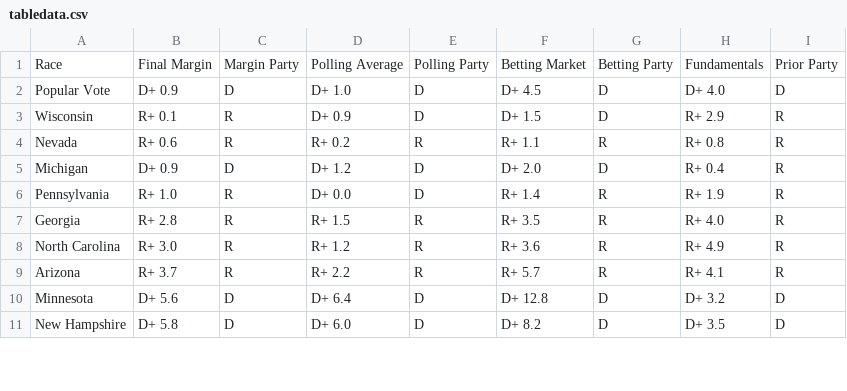
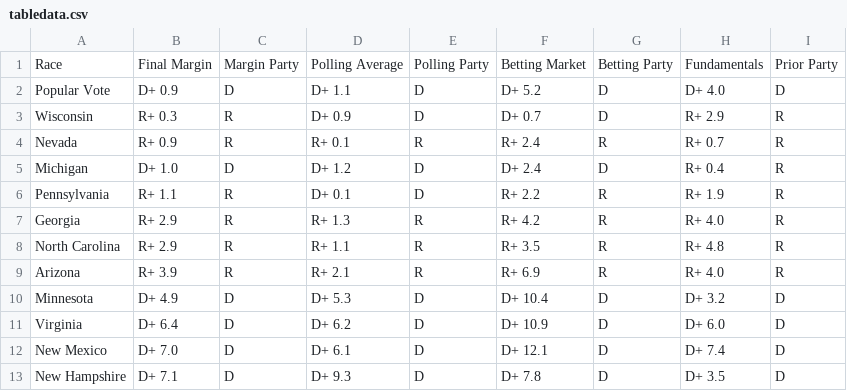
Before and after one commit to TheBreakdownPoint/Election-Prediction-2024, a CSV file: tabledata.csv, drawn as a sheet; only a part is shown; the diff covers the shown part only.

```diff
--- a/tabledata.csv
+++ b/tabledata.csv
@@ -1,11 +1,13 @@
 Race,Final Margin,Margin Party,Polling Average,Polling Party,Betting Market,Betting Party,Fundamentals,Prior Party
-Popular Vote,D+ 0.9,D,D+ 1.0,D,D+ 4.5,D,D+ 4.0,D
-Wisconsin,R+ 0.1,R,D+ 0.9,D,D+ 1.5,D,R+ 2.9,R
-Nevada,R+ 0.6,R,R+ 0.2,R,R+ 1.1,R,R+ 0.8,R
-Michigan,D+ 0.9,D,D+ 1.2,D,D+ 2.0,D,R+ 0.4,R
-Pennsylvania,R+ 1.0,R,D+ 0.0,D,R+ 1.4,R,R+ 1.9,R
-Georgia,R+ 2.8,R,R+ 1.5,R,R+ 3.5,R,R+ 4.0,R
-North Carolina,R+ 3.0,R,R+ 1.2,R,R+ 3.6,R,R+ 4.9,R
-Arizona,R+ 3.7,R,R+ 2.2,R,R+ 5.7,R,R+ 4.1,R
-Minnesota,D+ 5.6,D,D+ 6.4,D,D+ 12.8,D,D+ 3.2,D
-New Hampshire,D+ 5.8,D,D+ 6.0,D,D+ 8.2,D,D+ 3.5,D
+Popular Vote,D+ 0.9,D,D+ 1.1,D,D+ 5.2,D,D+ 4.0,D
+Wisconsin,R+ 0.3,R,D+ 0.9,D,D+ 0.7,D,R+ 2.9,R
+Nevada,R+ 0.9,R,R+ 0.1,R,R+ 2.4,R,R+ 0.7,R
+Michigan,D+ 1.0,D,D+ 1.2,D,D+ 2.4,D,R+ 0.4,R
+Pennsylvania,R+ 1.1,R,D+ 0.1,D,R+ 2.2,R,R+ 1.9,R
+Georgia,R+ 2.9,R,R+ 1.3,R,R+ 4.2,R,R+ 4.0,R
+North Carolina,R+ 2.9,R,R+ 1.1,R,R+ 3.5,R,R+ 4.8,R
+Arizona,R+ 3.9,R,R+ 2.1,R,R+ 6.9,R,R+ 4.0,R
+Minnesota,D+ 4.9,D,D+ 5.3,D,D+ 10.4,D,D+ 3.2,D
+Virginia,D+ 6.4,D,D+ 6.2,D,D+ 10.9,D,D+ 6.0,D
+New Mexico,D+ 7.0,D,D+ 6.1,D,D+ 12.1,D,D+ 7.4,D
+New Hampshire,D+ 7.1,D,D+ 9.3,D,D+ 7.8,D,D+ 3.5,D
```
Also changed, not shown: 2 removed rows and 13 edited cells elsewhere in this file, electoralmap.csv, electoralmapnotossup.csv, 7 other files.
